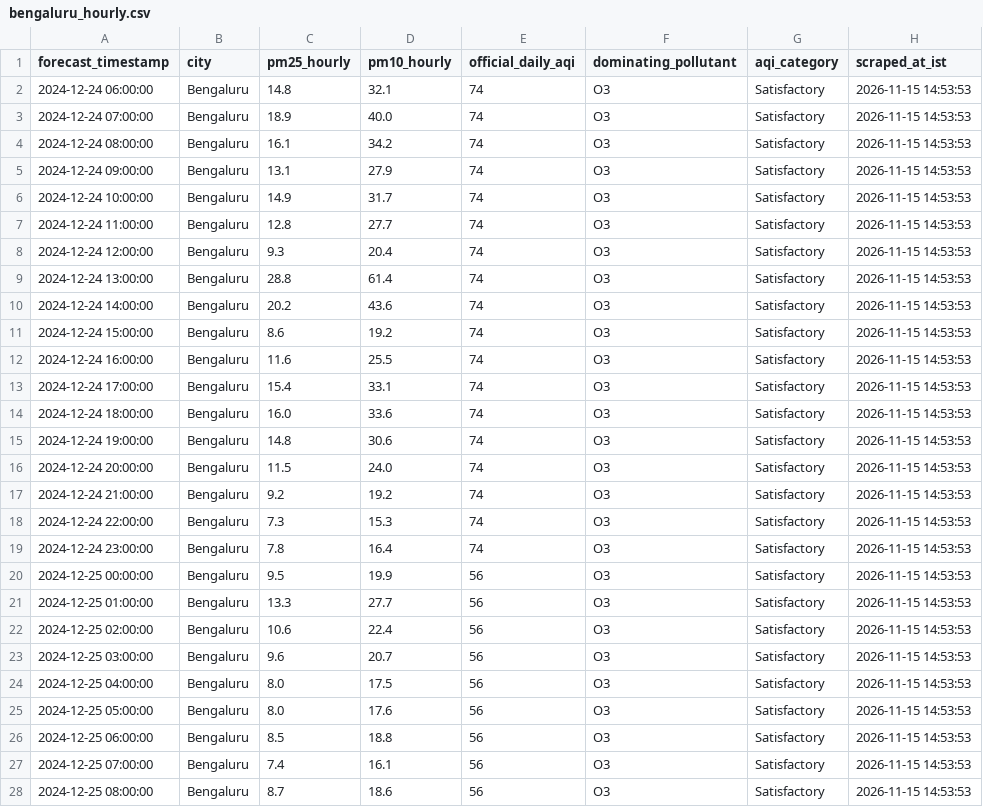
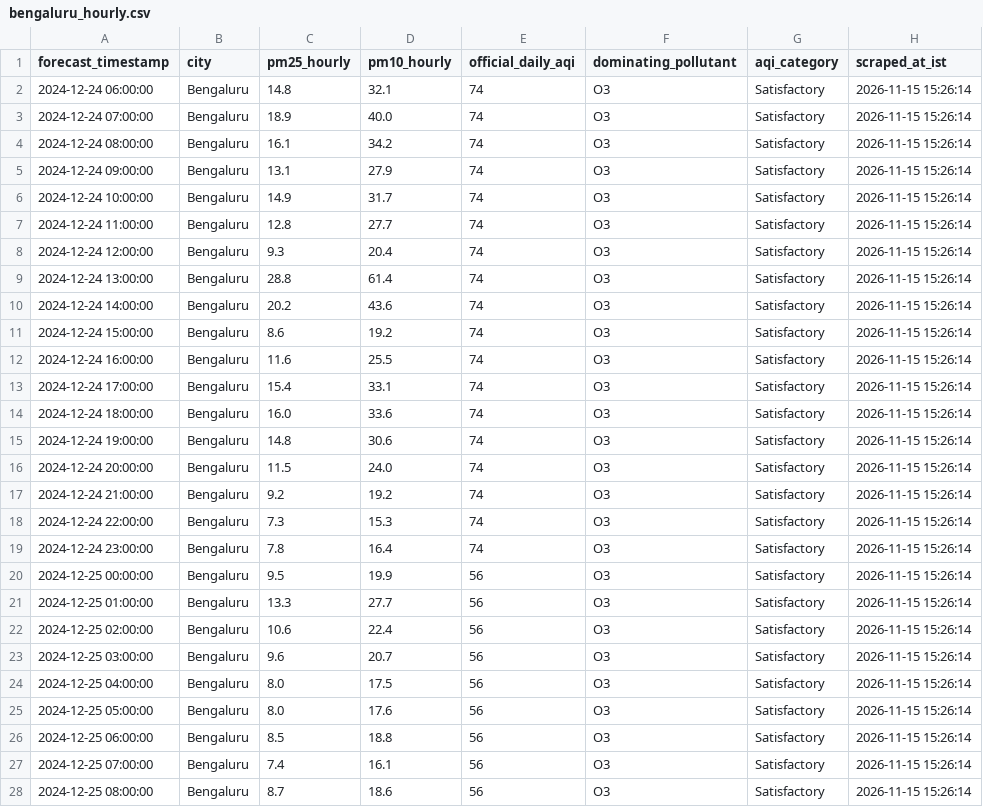
Before and after one commit to mrafiuddin50/imd-metro-aqi-forecast, a CSV file: data/cities/bengaluru_hourly.csv, drawn as a sheet; only a part is shown; the diff covers the shown part only.

```diff
--- a/data/cities/bengaluru_hourly.csv
+++ b/data/cities/bengaluru_hourly.csv
@@ -1,28 +1,28 @@
 forecast_timestamp,city,pm25_hourly,pm10_hourly,official_daily_aqi,dominating_pollutant,aqi_category,scraped_at_ist
-2024-12-24 06:00:00,Bengaluru,14.8,32.1,74,O3,Satisfactory,2026-11-15 14:53:53
-2024-12-24 07:00:00,Bengaluru,18.9,40.0,74,O3,Satisfactory,2026-11-15 14:53:53
-2024-12-24 08:00:00,Bengaluru,16.1,34.2,74,O3,Satisfactory,2026-11-15 14:53:53
-2024-12-24 09:00:00,Bengaluru,13.1,27.9,74,O3,Satisfactory,2026-11-15 14:53:53
-2024-12-24 10:00:00,Bengaluru,14.9,31.7,74,O3,Satisfactory,2026-11-15 14:53:53
-2024-12-24 11:00:00,Bengaluru,12.8,27.7,74,O3,Satisfactory,2026-11-15 14:53:53
-2024-12-24 12:00:00,Bengaluru,9.3,20.4,74,O3,Satisfactory,2026-11-15 14:53:53
-2024-12-24 13:00:00,Bengaluru,28.8,61.4,74,O3,Satisfactory,2026-11-15 14:53:53
-2024-12-24 14:00:00,Bengaluru,20.2,43.6,74,O3,Satisfactory,2026-11-15 14:53:53
-2024-12-24 15:00:00,Bengaluru,8.6,19.2,74,O3,Satisfactory,2026-11-15 14:53:53
-2024-12-24 16:00:00,Bengaluru,11.6,25.5,74,O3,Satisfactory,2026-11-15 14:53:53
-2024-12-24 17:00:00,Bengaluru,15.4,33.1,74,O3,Satisfactory,2026-11-15 14:53:53
-2024-12-24 18:00:00,Bengaluru,16.0,33.6,74,O3,Satisfactory,2026-11-15 14:53:53
-2024-12-24 19:00:00,Bengaluru,14.8,30.6,74,O3,Satisfactory,2026-11-15 14:53:53
-2024-12-24 20:00:00,Bengaluru,11.5,24.0,74,O3,Satisfactory,2026-11-15 14:53:53
-2024-12-24 21:00:00,Bengaluru,9.2,19.2,74,O3,Satisfactory,2026-11-15 14:53:53
-2024-12-24 22:00:00,Bengaluru,7.3,15.3,74,O3,Satisfactory,2026-11-15 14:53:53
-2024-12-24 23:00:00,Bengaluru,7.8,16.4,74,O3,Satisfactory,2026-11-15 14:53:53
-2024-12-25 00:00:00,Bengaluru,9.5,19.9,56,O3,Satisfactory,2026-11-15 14:53:53
-2024-12-25 01:00:00,Bengaluru,13.3,27.7,56,O3,Satisfactory,2026-11-15 14:53:53
-2024-12-25 02:00:00,Bengaluru,10.6,22.4,56,O3,Satisfactory,2026-11-15 14:53:53
-2024-12-25 03:00:00,Bengaluru,9.6,20.7,56,O3,Satisfactory,2026-11-15 14:53:53
-2024-12-25 04:00:00,Bengaluru,8.0,17.5,56,O3,Satisfactory,2026-11-15 14:53:53
-2024-12-25 05:00:00,Bengaluru,8.0,17.6,56,O3,Satisfactory,2026-11-15 14:53:53
-2024-12-25 06:00:00,Bengaluru,8.5,18.8,56,O3,Satisfactory,2026-11-15 14:53:53
-2024-12-25 07:00:00,Bengaluru,7.4,16.1,56,O3,Satisfactory,2026-11-15 14:53:53
-2024-12-25 08:00:00,Bengaluru,8.7,18.6,56,O3,Satisfactory,2026-11-15 14:53:53
+2024-12-24 06:00:00,Bengaluru,14.8,32.1,74,O3,Satisfactory,2026-11-15 15:26:14
+2024-12-24 07:00:00,Bengaluru,18.9,40.0,74,O3,Satisfactory,2026-11-15 15:26:14
+2024-12-24 08:00:00,Bengaluru,16.1,34.2,74,O3,Satisfactory,2026-11-15 15:26:14
+2024-12-24 09:00:00,Bengaluru,13.1,27.9,74,O3,Satisfactory,2026-11-15 15:26:14
+2024-12-24 10:00:00,Bengaluru,14.9,31.7,74,O3,Satisfactory,2026-11-15 15:26:14
+2024-12-24 11:00:00,Bengaluru,12.8,27.7,74,O3,Satisfactory,2026-11-15 15:26:14
+2024-12-24 12:00:00,Bengaluru,9.3,20.4,74,O3,Satisfactory,2026-11-15 15:26:14
+2024-12-24 13:00:00,Bengaluru,28.8,61.4,74,O3,Satisfactory,2026-11-15 15:26:14
+2024-12-24 14:00:00,Bengaluru,20.2,43.6,74,O3,Satisfactory,2026-11-15 15:26:14
+2024-12-24 15:00:00,Bengaluru,8.6,19.2,74,O3,Satisfactory,2026-11-15 15:26:14
+2024-12-24 16:00:00,Bengaluru,11.6,25.5,74,O3,Satisfactory,2026-11-15 15:26:14
+2024-12-24 17:00:00,Bengaluru,15.4,33.1,74,O3,Satisfactory,2026-11-15 15:26:14
+2024-12-24 18:00:00,Bengaluru,16.0,33.6,74,O3,Satisfactory,2026-11-15 15:26:14
+2024-12-24 19:00:00,Bengaluru,14.8,30.6,74,O3,Satisfactory,2026-11-15 15:26:14
+2024-12-24 20:00:00,Bengaluru,11.5,24.0,74,O3,Satisfactory,2026-11-15 15:26:14
+2024-12-24 21:00:00,Bengaluru,9.2,19.2,74,O3,Satisfactory,2026-11-15 15:26:14
+2024-12-24 22:00:00,Bengaluru,7.3,15.3,74,O3,Satisfactory,2026-11-15 15:26:14
+2024-12-24 23:00:00,Bengaluru,7.8,16.4,74,O3,Satisfactory,2026-11-15 15:26:14
+2024-12-25 00:00:00,Bengaluru,9.5,19.9,56,O3,Satisfactory,2026-11-15 15:26:14
+2024-12-25 01:00:00,Bengaluru,13.3,27.7,56,O3,Satisfactory,2026-11-15 15:26:14
+2024-12-25 02:00:00,Bengaluru,10.6,22.4,56,O3,Satisfactory,2026-11-15 15:26:14
+2024-12-25 03:00:00,Bengaluru,9.6,20.7,56,O3,Satisfactory,2026-11-15 15:26:14
+2024-12-25 04:00:00,Bengaluru,8.0,17.5,56,O3,Satisfactory,2026-11-15 15:26:14
+2024-12-25 05:00:00,Bengaluru,8.0,17.6,56,O3,Satisfactory,2026-11-15 15:26:14
+2024-12-25 06:00:00,Bengaluru,8.5,18.8,56,O3,Satisfactory,2026-11-15 15:26:14
+2024-12-25 07:00:00,Bengaluru,7.4,16.1,56,O3,Satisfactory,2026-11-15 15:26:14
+2024-12-25 08:00:00,Bengaluru,8.7,18.6,56,O3,Satisfactory,2026-11-15 15:26:14
```
Also changed, not shown: 70 edited cells elsewhere in this file, data/cities/chennai_hourly.csv, data/cities/delhi_hourly.csv, 7 other files.
